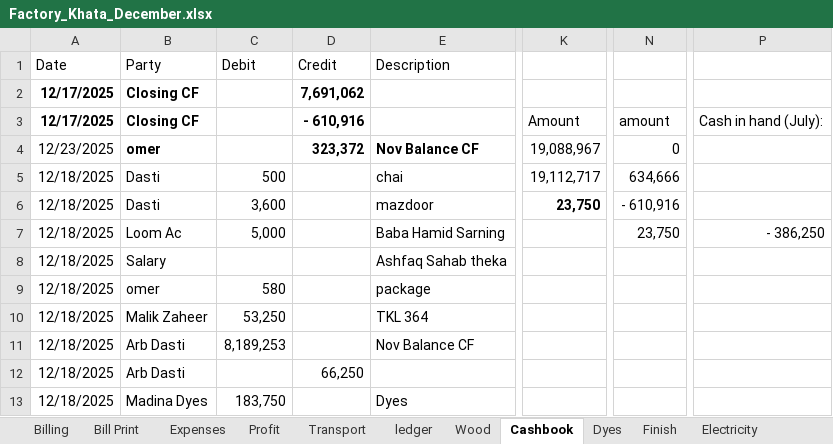
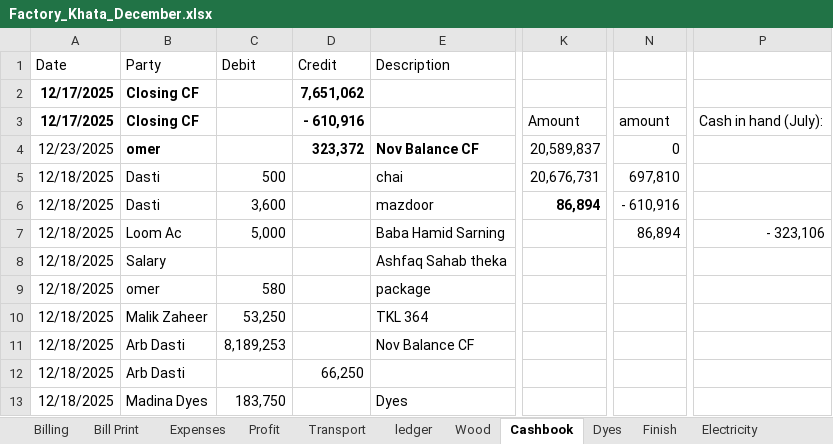
Before and after one commit to omerrazzaq4/AlHamd_Dec, an Excel workbook: Factory_Khata_December.xlsx, sheet Cashbook, drawn as a sheet; only a part is shown, gaps mark what is left out; values as stored, in another font and other column widths than the file's, no borders; charts and pictures and table styles not drawn; the diff covers the shown part only; the diff names each change by its address in the sheet, - before the commit and + after, or states it on an @@ line.

```diff
--- a/Factory_Khata_December.xlsx (sheet Cashbook)
+++ b/Factory_Khata_December.xlsx (sheet Cashbook)
-D2 (Credit): 7,691,062
+D2 (Credit): 7,651,062
-K4: 19,088,967
+K4: 20,589,837
-K5: 19,112,717
+K5: 20,676,731
-N5: 634,666
+N5: 697,810
-K6: 23,750
+K6: 86,894
-N7: 23,750
+N7: 86,894
-P7: - 386,250
+P7: - 323,106
```
Also changed, not shown: 1 added row, 1 removed row and 88 edited cells elsewhere in this sheet, sheet Billing, sheet Profit, sheet Balance, sheet Expenses, sheet Running Acc, sheet Bill Print.
